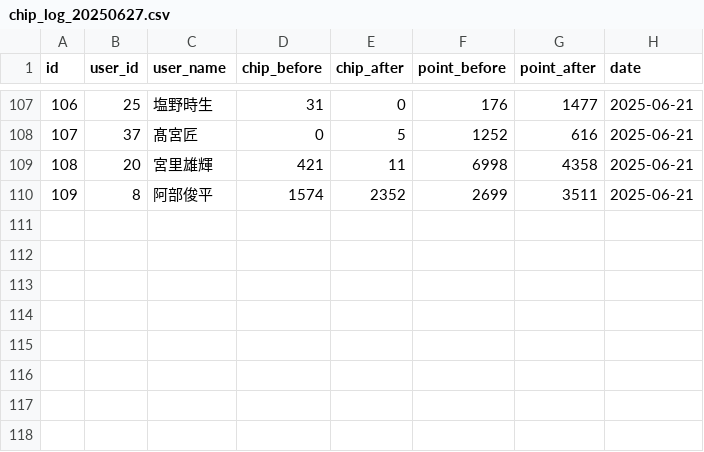
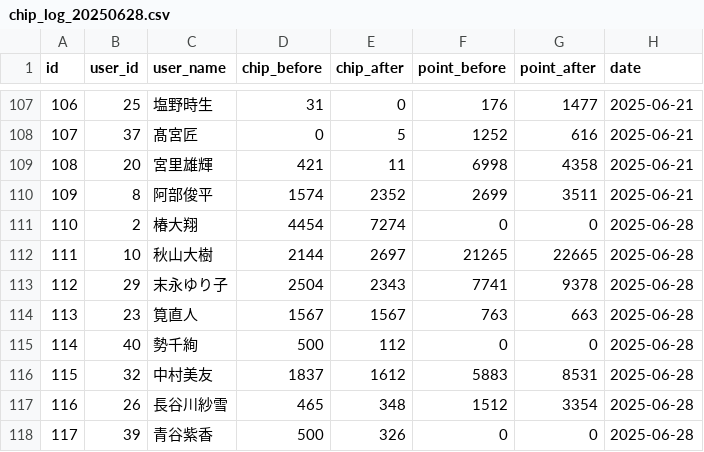
Before and after one commit to AoPong-831/casino_web, a CSV file: chip_log_20250628.csv (was chip_log_20250627.csv), drawn as a sheet; only a part is shown, gaps mark what is left out; the diff names each change by its address in the sheet, - before the commit and + after, or states it on an @@ line.

```diff
--- a/chip_log_20250627.csv
+++ b/chip_log_20250628.csv
+row 111: 110 | 2 | 椿大翔 | 4454 | 7274 | 0 | 0 | 2025-06-28
+row 112: 111 | 10 | 秋山大樹 | 2144 | 2697 | 21265 | 22665 | 2025-06-28
+row 113: 112 | 29 | 末永ゆり子 | 2504 | 2343 | 7741 | 9378 | 2025-06-28
+row 114: 113 | 23 | 筧直人 | 1567 | 1567 | 763 | 663 | 2025-06-28
+row 115: 114 | 40 | 勢千絢 | 500 | 112 | 0 | 0 | 2025-06-28
+row 116: 115 | 32 | 中村美友 | 1837 | 1612 | 5883 | 8531 | 2025-06-28
+row 117: 116 | 26 | 長谷川紗雪 | 465 | 348 | 1512 | 3354 | 2025-06-28
+row 118: 117 | 39 | 青谷紫香 | 500 | 326 | 0 | 0 | 2025-06-28
```
Also changed, not shown: users_20250628.csv, 2 other files.
